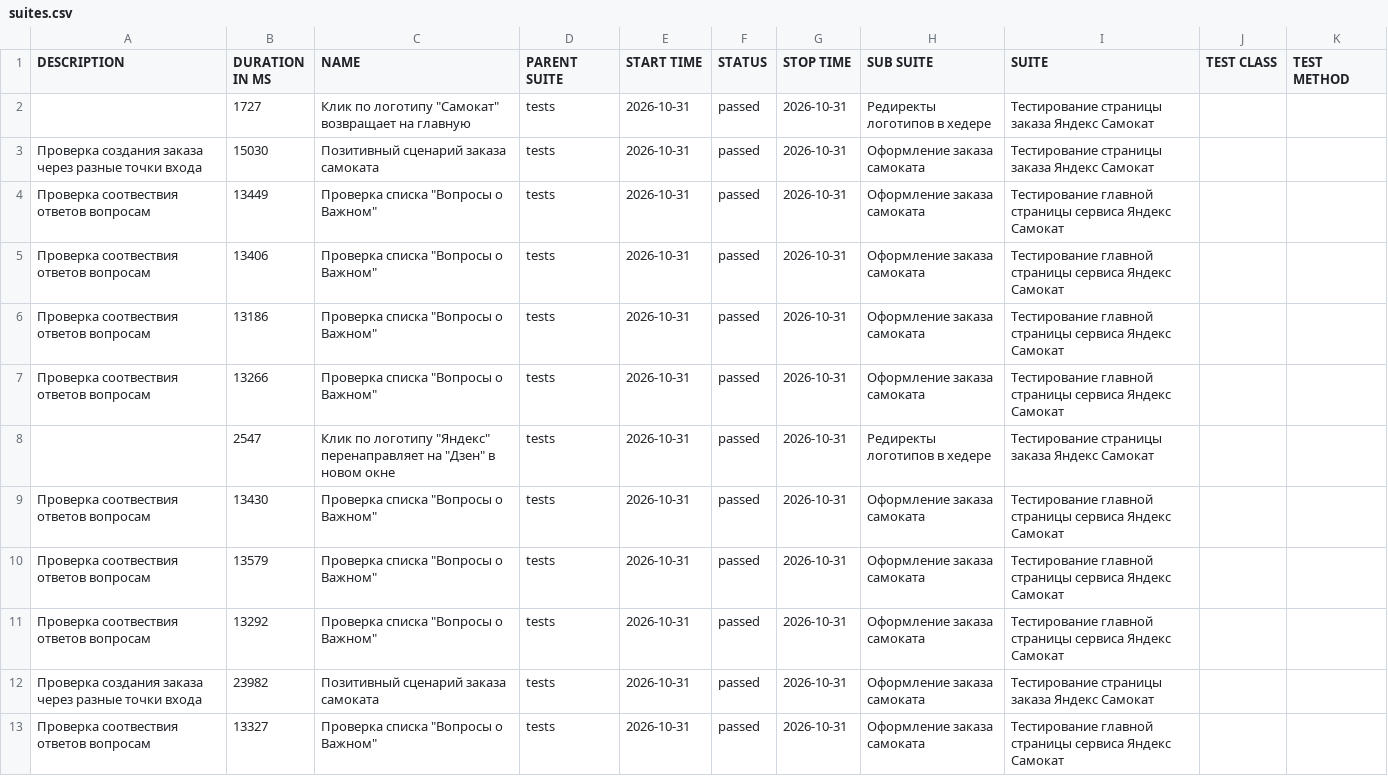
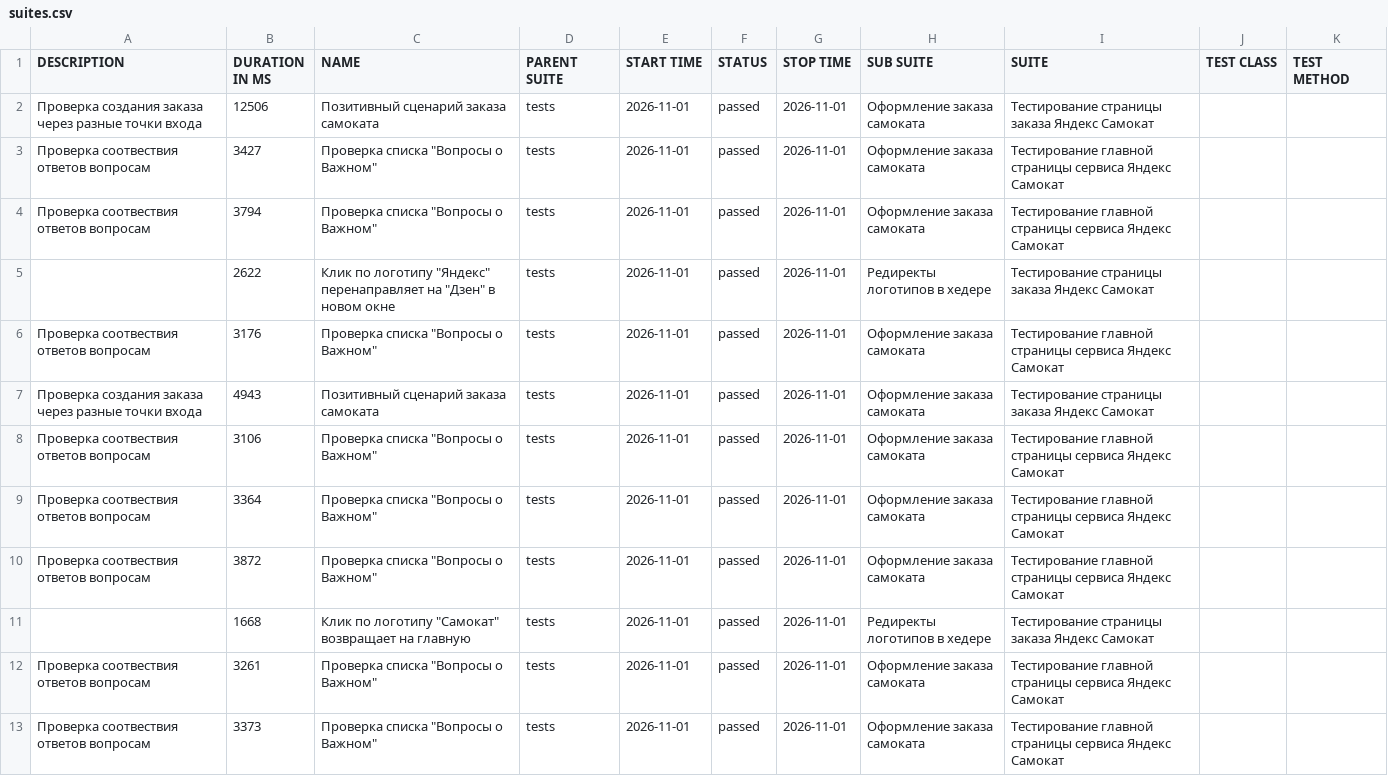
Before and after one commit to ctyal/qa_python_sprint_6, a CSV file: allure-report/data/suites.csv, drawn as a sheet.

Commit message:
Update allure.steps for pages

```diff
--- a/allure-report/data/suites.csv
+++ b/allure-report/data/suites.csv
@@ -1,13 +1,13 @@
 "DESCRIPTION","DURATION IN MS","NAME","PARENT SUITE","START TIME","STATUS","STOP TIME","SUB SUITE","SUITE","TEST CLASS","TEST METHOD"
-"","1727","Клик по логотипу ""Самокат"" возвращает на главную","tests","2026-10-31","passed","2026-10-31","Редиректы логотипов в хедере","Тестирование страницы заказа Яндекс Самокат","",""
-"Проверка создания заказа через разные точки входа","15030","Позитивный сценарий заказа самоката","tests","2026-10-31","passed","2026-10-31","Оформление заказа самоката","Тестирование страницы заказа Яндекс Самокат","",""
-"Проверка соотвествия ответов вопросам","13449","Проверка списка ""Вопросы о Важном""","tests","2026-10-31","passed","2026-10-31","Оформление заказа самоката","Тестирование главной страницы сервиса Яндекс Самокат","",""
-"Проверка соотвествия ответов вопросам","13406","Проверка списка ""Вопросы о Важном""","tests","2026-10-31","passed","2026-10-31","Оформление заказа самоката","Тестирование главной страницы сервиса Яндекс Самокат","",""
-"Проверка соотвествия ответов вопросам","13186","Проверка списка ""Вопросы о Важном""","tests","2026-10-31","passed","2026-10-31","Оформление заказа самоката","Тестирование главной страницы сервиса Яндекс Самокат","",""
-"Проверка соотвествия ответов вопросам","13266","Проверка списка ""Вопросы о Важном""","tests","2026-10-31","passed","2026-10-31","Оформление заказа самоката","Тестирование главной страницы сервиса Яндекс Самокат","",""
-"","2547","Клик по логотипу ""Яндекс"" перенаправляет на ""Дзен"" в новом окне","tests","2026-10-31","passed","2026-10-31","Редиректы логотипов в хедере","Тестирование страницы заказа Яндекс Самокат","",""
-"Проверка соотвествия ответов вопросам","13430","Проверка списка ""Вопросы о Важном""","tests","2026-10-31","passed","2026-10-31","Оформление заказа самоката","Тестирование главной страницы сервиса Яндекс Самокат","",""
-"Проверка соотвествия ответов вопросам","13579","Проверка списка ""Вопросы о Важном""","tests","2026-10-31","passed","2026-10-31","Оформление заказа самоката","Тестирование главной страницы сервиса Яндекс Самокат","",""
-"Проверка соотвествия ответов вопросам","13292","Проверка списка ""Вопросы о Важном""","tests","2026-10-31","passed","2026-10-31","Оформление заказа самоката","Тестирование главной страницы сервиса Яндекс Самокат","",""
-"Проверка создания заказа через разные точки входа","23982","Позитивный сценарий заказа самоката","tests","2026-10-31","passed","2026-10-31","Оформление заказа самоката","Тестирование страницы заказа Яндекс Самокат","",""
-"Проверка соотвествия ответов вопросам","13327","Проверка списка ""Вопросы о Важном""","tests","2026-10-31","passed","2026-10-31","Оформление заказа самоката","Тестирование главной страницы сервиса Яндекс Самокат","",""
+"Проверка создания заказа через разные точки входа","12506","Позитивный сценарий заказа самоката","tests","2026-11-01","passed","2026-11-01","Оформление заказа самоката","Тестирование страницы заказа Яндекс Самокат","",""
+"Проверка соотвествия ответов вопросам","3427","Проверка списка ""Вопросы о Важном""","tests","2026-11-01","passed","2026-11-01","Оформление заказа самоката","Тестирование главной страницы сервиса Яндекс Самокат","",""
+"Проверка соотвествия ответов вопросам","3794","Проверка списка ""Вопросы о Важном""","tests","2026-11-01","passed","2026-11-01","Оформление заказа самоката","Тестирование главной страницы сервиса Яндекс Самокат","",""
+"","2622","Клик по логотипу ""Яндекс"" перенаправляет на ""Дзен"" в новом окне","tests","2026-11-01","passed","2026-11-01","Редиректы логотипов в хедере","Тестирование страницы заказа Яндекс Самокат","",""
+"Проверка соотвествия ответов вопросам","3176","Проверка списка ""Вопросы о Важном""","tests","2026-11-01","passed","2026-11-01","Оформление заказа самоката","Тестирование главной страницы сервиса Яндекс Самокат","",""
+"Проверка создания заказа через разные точки входа","4943","Позитивный сценарий заказа самоката","tests","2026-11-01","passed","2026-11-01","Оформление заказа самоката","Тестирование страницы заказа Яндекс Самокат","",""
+"Проверка соотвествия ответов вопросам","3106","Проверка списка ""Вопросы о Важном""","tests","2026-11-01","passed","2026-11-01","Оформление заказа самоката","Тестирование главной страницы сервиса Яндекс Самокат","",""
+"Проверка соотвествия ответов вопросам","3364","Проверка списка ""Вопросы о Важном""","tests","2026-11-01","passed","2026-11-01","Оформление заказа самоката","Тестирование главной страницы сервиса Яндекс Самокат","",""
+"Проверка соотвествия ответов вопросам","3872","Проверка списка ""Вопросы о Важном""","tests","2026-11-01","passed","2026-11-01","Оформление заказа самоката","Тестирование главной страницы сервиса Яндекс Самокат","",""
+"","1668","Клик по логотипу ""Самокат"" возвращает на главную","tests","2026-11-01","passed","2026-11-01","Редиректы логотипов в хедере","Тестирование страницы заказа Яндекс Самокат","",""
+"Проверка соотвествия ответов вопросам","3261","Проверка списка ""Вопросы о Важном""","tests","2026-11-01","passed","2026-11-01","Оформление заказа самоката","Тестирование главной страницы сервиса Яндекс Самокат","",""
+"Проверка соотвествия ответов вопросам","3373","Проверка списка ""Вопросы о Важном""","tests","2026-11-01","passed","2026-11-01","Оформление заказа самоката","Тестирование главной страницы сервиса Яндекс Самокат","",""
```
Also changed, not shown: 41 other files.
